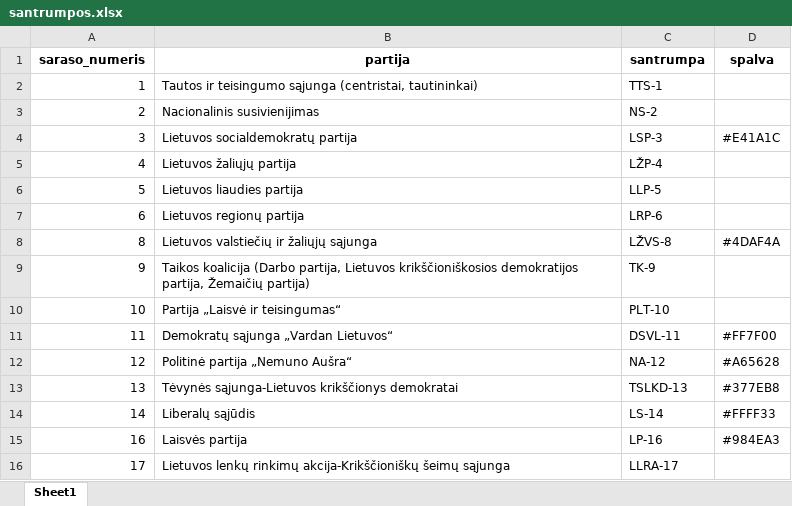
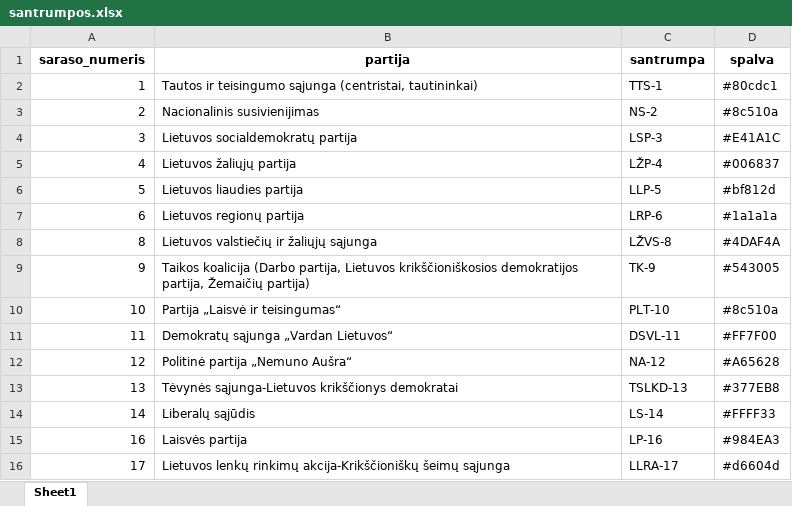
Before and after one commit to vzemlys/rinkimai_20241013, an Excel workbook: data/santrumpos.xlsx, sheet Sheet1, drawn as a sheet; values as stored, in another font and other column widths than the file's, no borders; the diff names each change by its address in the sheet, - before the commit and + after, or states it on an @@ line.

Commit message:
new data

```diff
--- a/data/santrumpos.xlsx (sheet Sheet1)
+++ b/data/santrumpos.xlsx (sheet Sheet1)
-D2 (spalva): (empty)
+D2 (spalva): #80cdc1
-D3 (spalva): (empty)
+D3 (spalva): #8c510a
-D5 (spalva): (empty)
+D5 (spalva): #006837
-D6 (spalva): (empty)
+D6 (spalva): #bf812d
-D7 (spalva): (empty)
+D7 (spalva): #1a1a1a
-D9 (spalva): (empty)
+D9 (spalva): #543005
-D10 (spalva): (empty)
+D10 (spalva): #8c510a
-D16 (spalva): (empty)
+D16 (spalva): #d6604d
```
Also changed, not shown: 6 other files.
